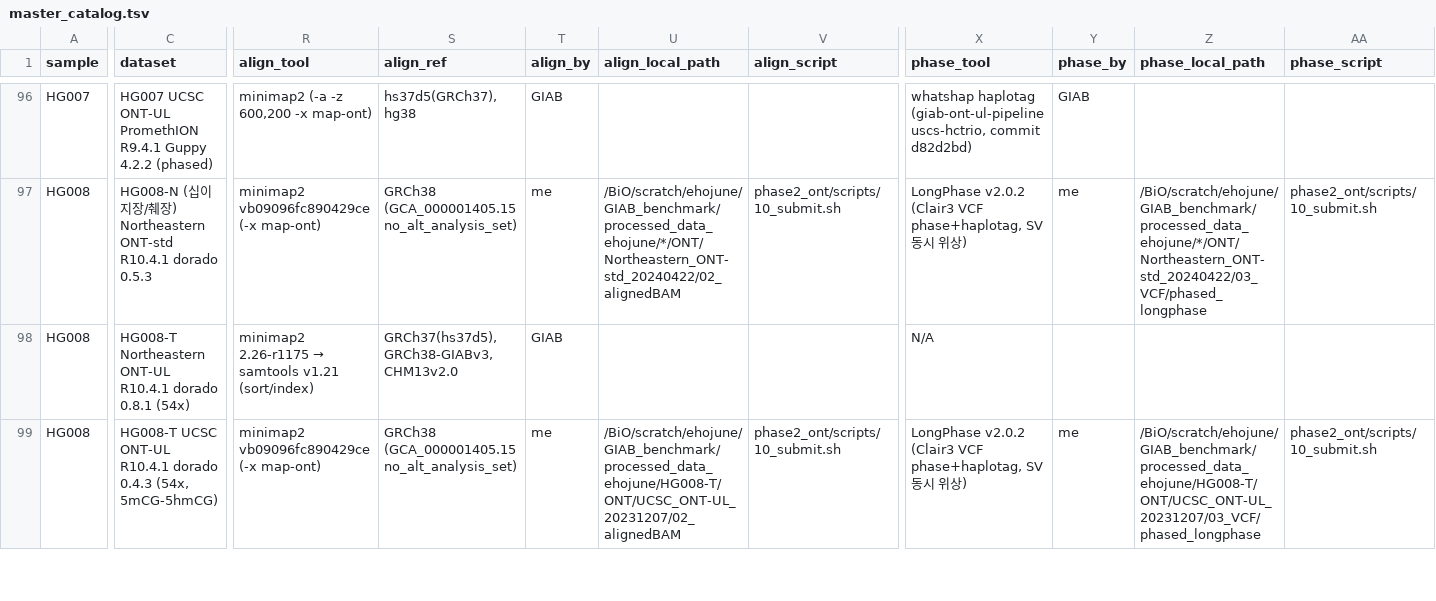
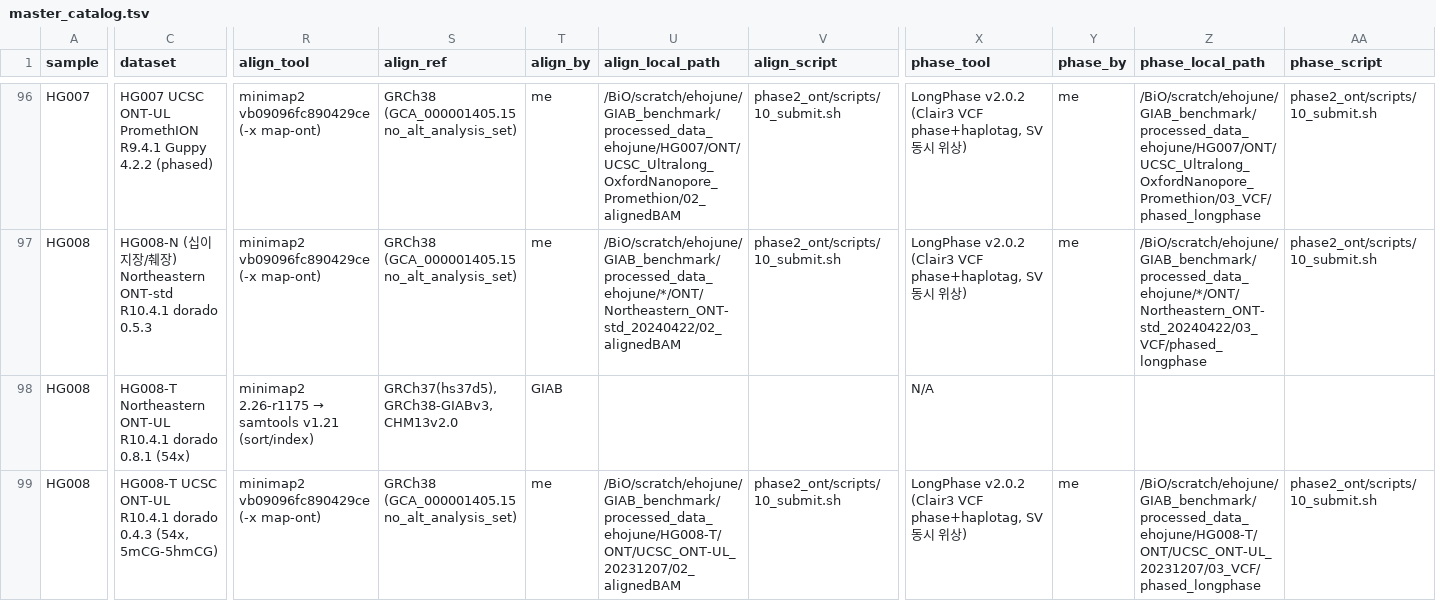
Before and after one commit to ehojune/GIAB_benchmarking, a TSV file: catalog/master_catalog.tsv, drawn as a sheet; only a part is shown, gaps mark what is left out; the diff covers the shown part only; the diff names each change by its address in the sheet, - before the commit and + after, or states it on an @@ line.

Commit message:
tool run 260825

```diff
--- a/catalog/master_catalog.tsv
+++ b/catalog/master_catalog.tsv
-R96 (align_tool): minimap2 (-a -z 600,200 -x map-ont)
+R96 (align_tool): minimap2 vb09096fc890429ce (-x map-ont)
-S96 (align_ref): hs37d5(GRCh37), hg38
+S96 (align_ref): GRCh38 (GCA_000001405.15 no_alt_analysis_set)
-T96 (align_by): GIAB
+T96 (align_by): me
-U96 (align_local_path): (empty)
+U96 (align_local_path): /BiO/scratch/ehojune/GIAB_benchmark/processed_data_ehojune/HG007/ONT/UCSC_Ultralong_OxfordNanopore_Promethion/02_alignedBAM
-V96 (align_script): (empty)
+V96 (align_script): phase2_ont/scripts/10_submit.sh
-X96 (phase_tool): whatshap haplotag (giab-ont-ul-pipeline uscs-hctrio, commit d82d2bd)
+X96 (phase_tool): LongPhase v2.0.2 (Clair3 VCF phase+haplotag, SV 동시 위상)
-Y96 (phase_by): GIAB
+Y96 (phase_by): me
-Z96 (phase_local_path): (empty)
+Z96 (phase_local_path): /BiO/scratch/ehojune/GIAB_benchmark/processed_data_ehojune/HG007/ONT/UCSC_Ultralong_OxfordNanopore_Promethion/03_VCF/phased_longphase
-AA96 (phase_script): (empty)
+AA96 (phase_script): phase2_ont/scripts/10_submit.sh
```
Also changed, not shown: 52 edited cells elsewhere in this file, 1 other file.
